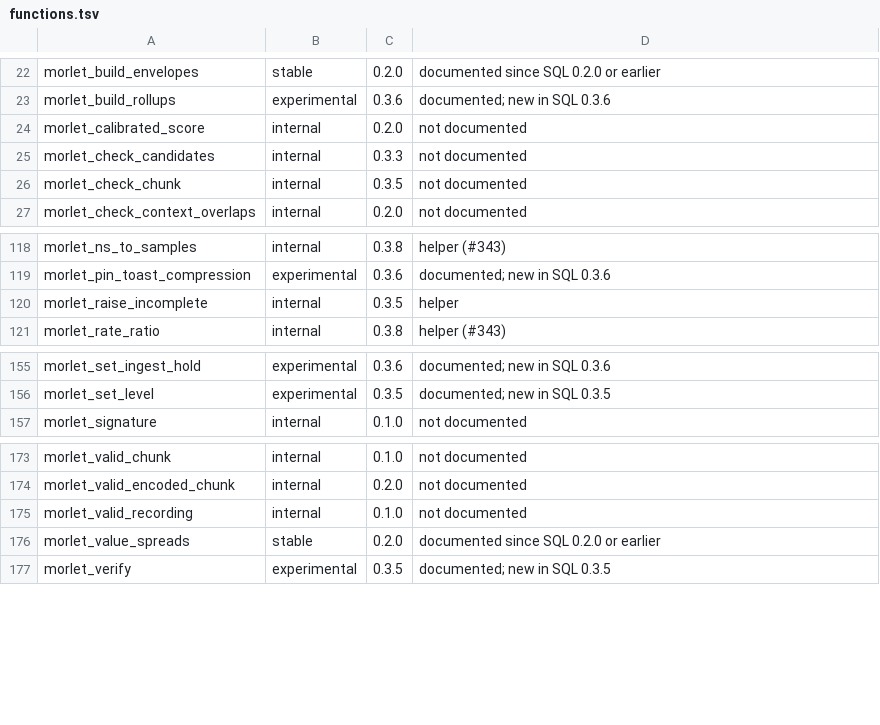
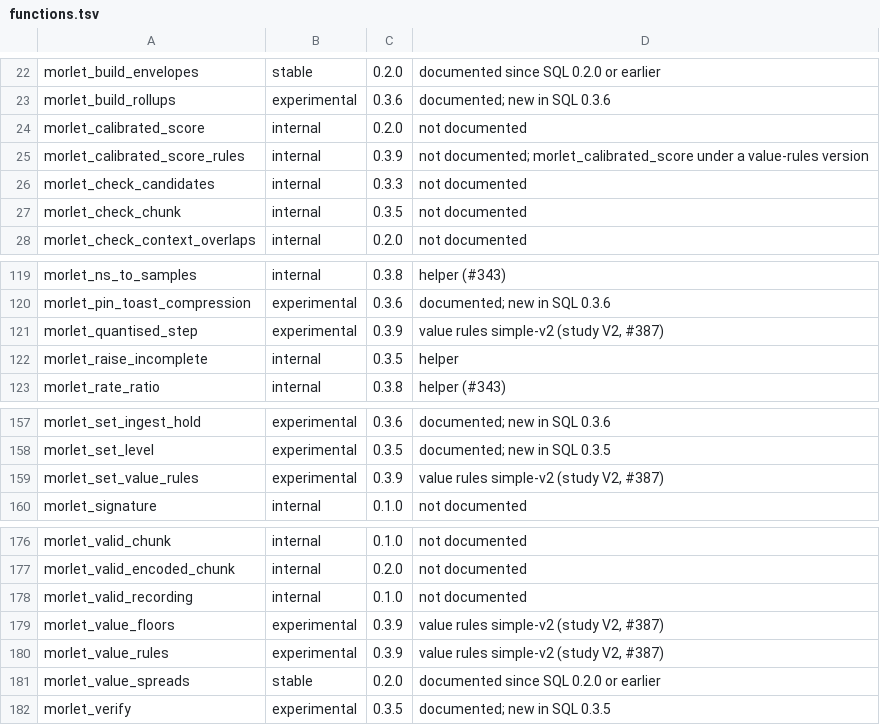
Before and after one commit to merkhet-io/morletdb, a TSV file: extensions/pg_morlet/api/functions.tsv, drawn as a sheet; only a part is shown, gaps mark what is left out.

```diff
--- a/extensions/pg_morlet/api/functions.tsv
+++ b/extensions/pg_morlet/api/functions.tsv
@@ -24,2 +24,3 @@ morlet_build_rollups	experimental	0.3.6	documented; new in SQL 0.3.6
 morlet_calibrated_score	internal	0.2.0	not documented
+morlet_calibrated_score_rules	internal	0.3.9	not documented; morlet_calibrated_score under a value-rules version
 morlet_check_candidates	internal	0.3.3	not documented
@@ -119,2 +120,3 @@ morlet_ns_to_samples	internal	0.3.8	helper (#343)
 morlet_pin_toast_compression	experimental	0.3.6	documented; new in SQL 0.3.6
+morlet_quantised_step	experimental	0.3.9	value rules simple-v2 (study V2, #387)
 morlet_raise_incomplete	internal	0.3.5	helper
@@ -156,2 +158,3 @@ morlet_set_ingest_hold	experimental	0.3.6	documented; new in SQL 0.3.6
 morlet_set_level	experimental	0.3.5	documented; new in SQL 0.3.5
+morlet_set_value_rules	experimental	0.3.9	value rules simple-v2 (study V2, #387)
 morlet_signature	internal	0.1.0	not documented
@@ -175,2 +178,4 @@ morlet_valid_encoded_chunk	internal	0.2.0	not documented
 morlet_valid_recording	internal	0.1.0	not documented
+morlet_value_floors	experimental	0.3.9	value rules simple-v2 (study V2, #387)
+morlet_value_rules	experimental	0.3.9	value rules simple-v2 (study V2, #387)
 morlet_value_spreads	stable	0.2.0	documented since SQL 0.2.0 or earlier
```
Also changed, not shown: 6 other files.
